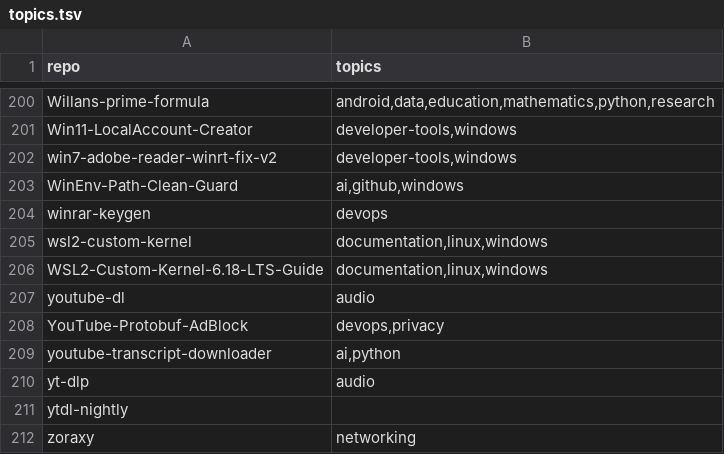
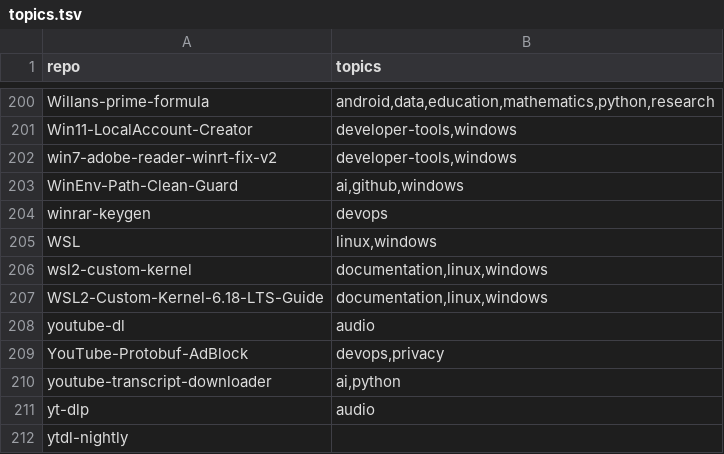
Before and after one commit to valorisa/Github-Portfolio-Taxonomy, a TSV file: inventory/topics.tsv, drawn as a sheet; only a part is shown, gaps mark what is left out; the shorter side is filled out with more unchanged rows.

```diff
--- a/inventory/topics.tsv
+++ b/inventory/topics.tsv
@@ -204,2 +204,3 @@ WinEnv-Path-Clean-Guard	ai,github,windows
 winrar-keygen	devops
+WSL	linux,windows
 wsl2-custom-kernel	documentation,linux,windows
```
Also changed, not shown: 3 other files.
